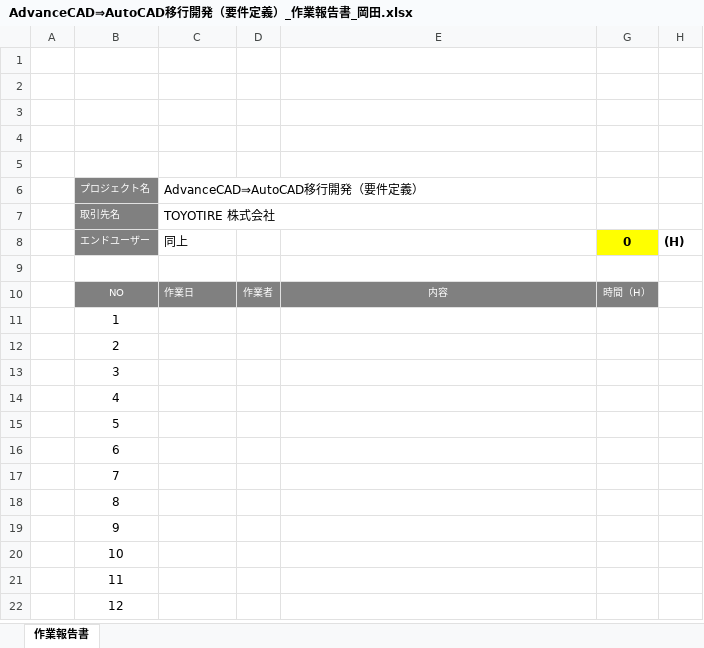
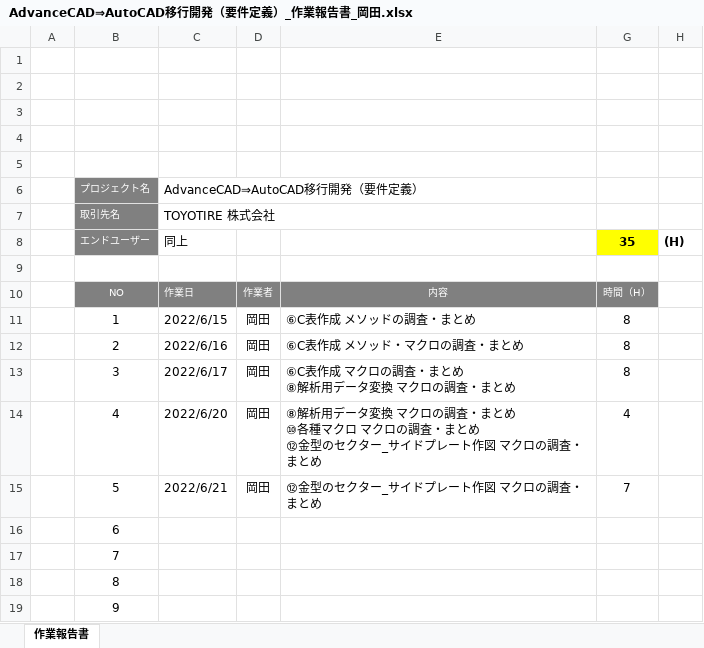
Before and after one commit to ichiro-uehara/TOYOTIRE_BRAND, an Excel workbook: 作業報告書/AdvanceCAD⇒AutoCAD移行開発（要件定義）_作業報告書_岡田.xlsx, sheet 作業報告書, drawn as a sheet; only a part is shown; the shorter side is filled out with more unchanged rows; values as stored, in another font and other column widths than the file's, no borders; charts and pictures and conditional formats not drawn; ↵ is a line break in a cell; the diff names each change by its address in the sheet, - before the commit and + after, or states it on an @@ line.

Commit message:
「update] 作業報告書 カスタム仕様書

```diff
--- a/作業報告書/AdvanceCAD⇒AutoCAD移行開発（要件定義）_作業報告書_岡田.xlsx (sheet 作業報告書)
+++ b/作業報告書/AdvanceCAD⇒AutoCAD移行開発（要件定義）_作業報告書_岡田.xlsx (sheet 作業報告書)
-G8: 0
+G8: 35
-C11 (AdvanceCAD⇒AutoCAD移行開発（要件定義）): (empty)
+C11 (AdvanceCAD⇒AutoCAD移行開発（要件定義）): 2022/6/15
-D11:D15: (empty)
+D11:D15: 岡田
-E11: (empty)
+E11: ⑥C表作成 メソッドの調査・まとめ
-G11:G13: (empty)
+G11:G13: 8
-C12 (AdvanceCAD⇒AutoCAD移行開発（要件定義）): (empty)
+C12 (AdvanceCAD⇒AutoCAD移行開発（要件定義）): 2022/6/16
-E12: (empty)
+E12: ⑥C表作成 メソッド・マクロの調査・まとめ
-C13 (AdvanceCAD⇒AutoCAD移行開発（要件定義）): (empty)
+C13 (AdvanceCAD⇒AutoCAD移行開発（要件定義）): 2022/6/17
-E13: (empty)
+E13: ⑥C表作成 マクロの調査・まとめ ↵ ⑧解析用データ変換 マクロの調査・まとめ
-C14 (AdvanceCAD⇒AutoCAD移行開発（要件定義）): (empty)
+C14 (AdvanceCAD⇒AutoCAD移行開発（要件定義）): 2022/6/20
-E14: (empty)
+E14: ⑧解析用データ変換 マクロの調査・まとめ ↵ ⑩各種マクロ マクロの調査・まとめ ↵ ⑫金型のセクター_サイドプレート作図 マクロの調査・まとめ
-G14: (empty)
+G14: 4
-C15 (AdvanceCAD⇒AutoCAD移行開発（要件定義）): (empty)
+C15 (AdvanceCAD⇒AutoCAD移行開発（要件定義）): 2022/6/21
-E15: (empty)
+E15: ⑫金型のセクター_サイドプレート作図 マクロの調査・まとめ
-G15: (empty)
+G15: 7
```
Also changed, not shown: charts or pictures.
